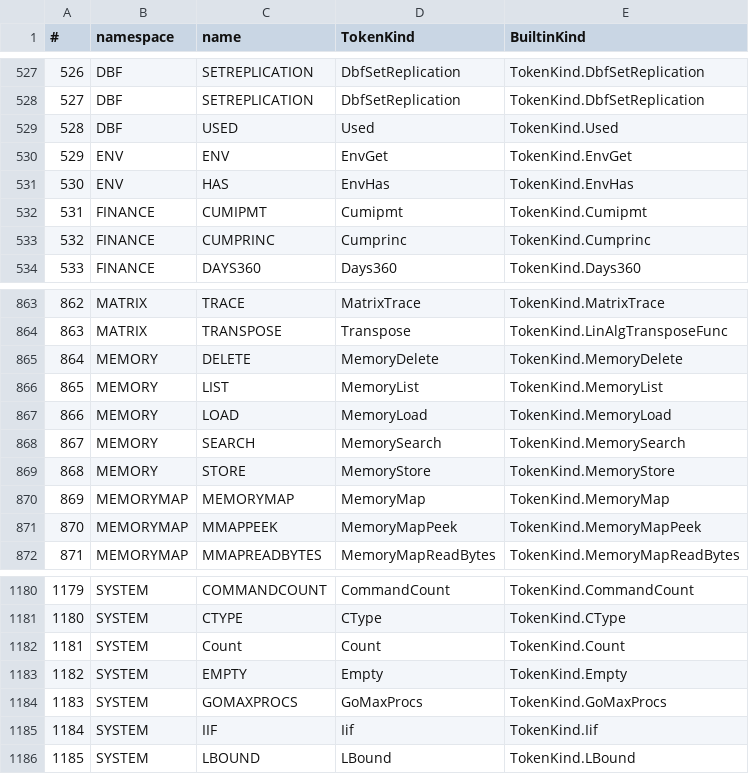
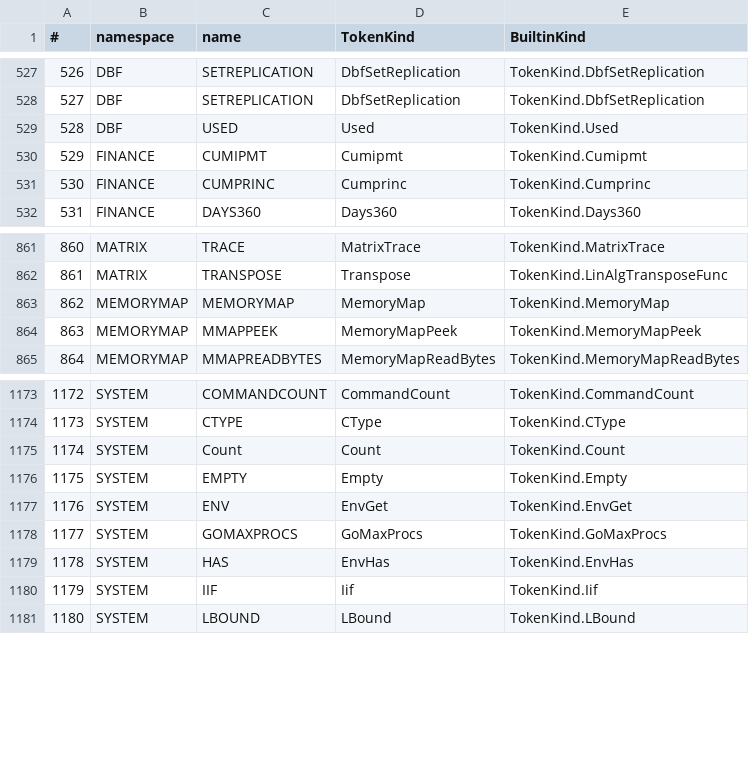
Before and after one commit to c-vision/GMBasic, a CSV file: GMBasicSharp/common/Registry/stdlib_tokens.csv, drawn as a sheet; only a part is shown, gaps mark what is left out; removed rows and columns are numbered as before the commit, all else as after; the diff names each change by its address in the sheet, - before the commit and + after, or states it on an @@ line.

Commit message:
ENV/HAS in SYSTEM; MEMORY migrato a shared/libs/memory (FFI)
- ENV$ e HAS passano nel namespace SYSTEM (sempre attivo, senza IMPORT), accanto a
  COMMAND/COMMANDCOUNT: sono parametri del processo. Rimosso il namespace builtin ENV;
  test system/env_read e sample System/EnvDemo aggiornati (SYSTEM.HAS).
- MEMORY.* -> shared/libs/memory (libgmbmemory): STORE/LOAD/SEARCH/LIST/DELETE via FFI,
  motore SQLite in-memory copiato nella lib (prefisso ofx_mem_), senza hook C->C#.
  SQLite è libreria di PIATTAFORMA/supporto GMBasic (macOS /usr/lib; Linux gruppo
  "support" del libs-manifest), non una dipendenza da installare.
  Il contratto del parametro value passa da ANY a STRING/JSON (normalizza la divergenza
  IL/PCode vs VM-C/C99 sui valori non stringa). Il motore resta anche nel runtime e il
  store C# in IlRuntime per il BSP state provider/agenti (consumer interni, non superficie).
- Rimossa la superficie builtin: StdLib.Memory.cs, 5 BuiltInFunction (404-408), mapping
  compilatore, emitter IL, handler PCode, emitter C99, handler+dispatch VM/C, mapping C.
- C99Native: una call qualificata a funzione UTENTE/FFI dello stesso namespace ora usa il
  tipo di ritorno dichiarato (STRING) e non il TokenKind del nome nudo; il DIM non viene
  più inferito come lista per MEMORY.LIST (LIST è keyword).
- gmb_lib.sh: lib memory con -lsqlite3 e header sqlite dal repo.
- §4.1: MiniTest memory_all + memory_params (casi limite), sample completo MemoryDemo
  4/4; guida MEMORY e manuale V.32 aggiornati; guida/manuale SYSTEM aggiornati per ENV/HAS;
  audit 1310 canoniche, 0 gap sui 4 backend.

```diff
--- a/GMBasicSharp/common/Registry/stdlib_tokens.csv
+++ b/GMBasicSharp/common/Registry/stdlib_tokens.csv
-row 530: 529 | ENV | ENV | EnvGet | TokenKind.EnvGet
-row 531: 530 | ENV | HAS | EnvHas | TokenKind.EnvHas
@@ column A (#) renumbered from row 530 down @@
-row 865: 864 | MEMORY | DELETE | MemoryDelete | TokenKind.MemoryDelete
-row 866: 865 | MEMORY | LIST | MemoryList | TokenKind.MemoryList
-row 867: 866 | MEMORY | LOAD | MemoryLoad | TokenKind.MemoryLoad
-row 868: 867 | MEMORY | SEARCH | MemorySearch | TokenKind.MemorySearch
-row 869: 868 | MEMORY | STORE | MemoryStore | TokenKind.MemoryStore
+row 1177: 1176 | SYSTEM | ENV | EnvGet | TokenKind.EnvGet
+row 1179: 1178 | SYSTEM | HAS | EnvHas | TokenKind.EnvHas
```
Also changed, not shown: GMBasicSharp/common/Registry/stdlib_tokens_unique.csv, GMBasicSharp/common/Registry/surface.csv, 36 other files.
